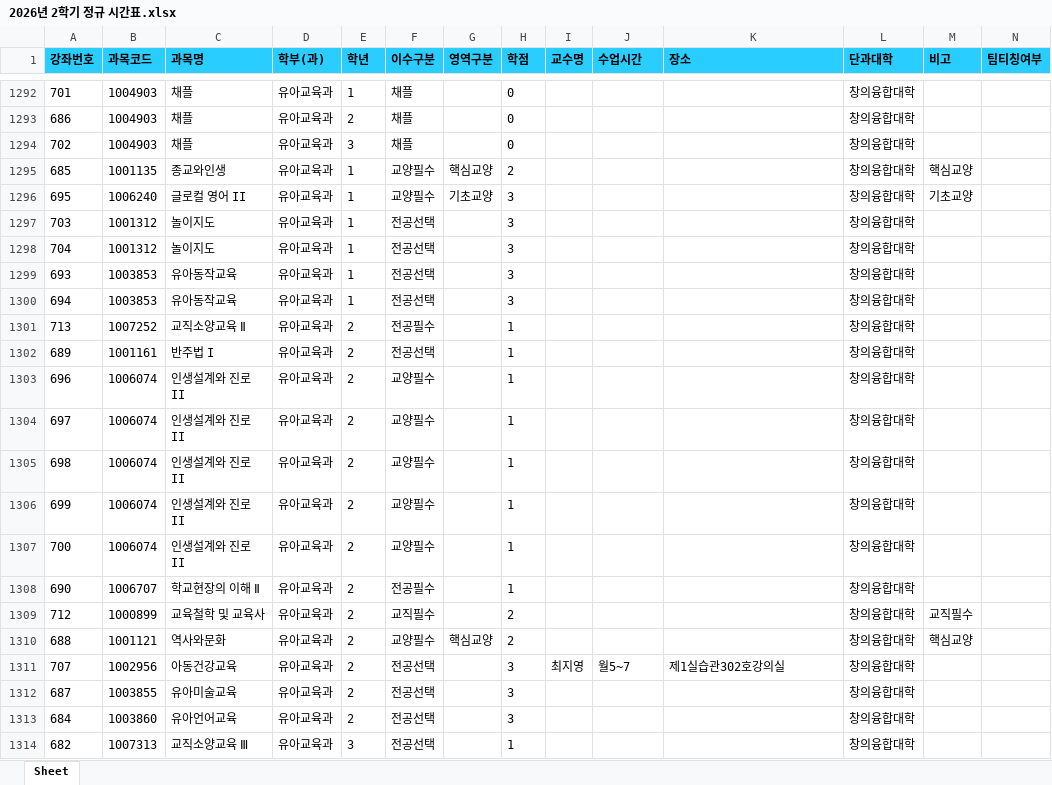
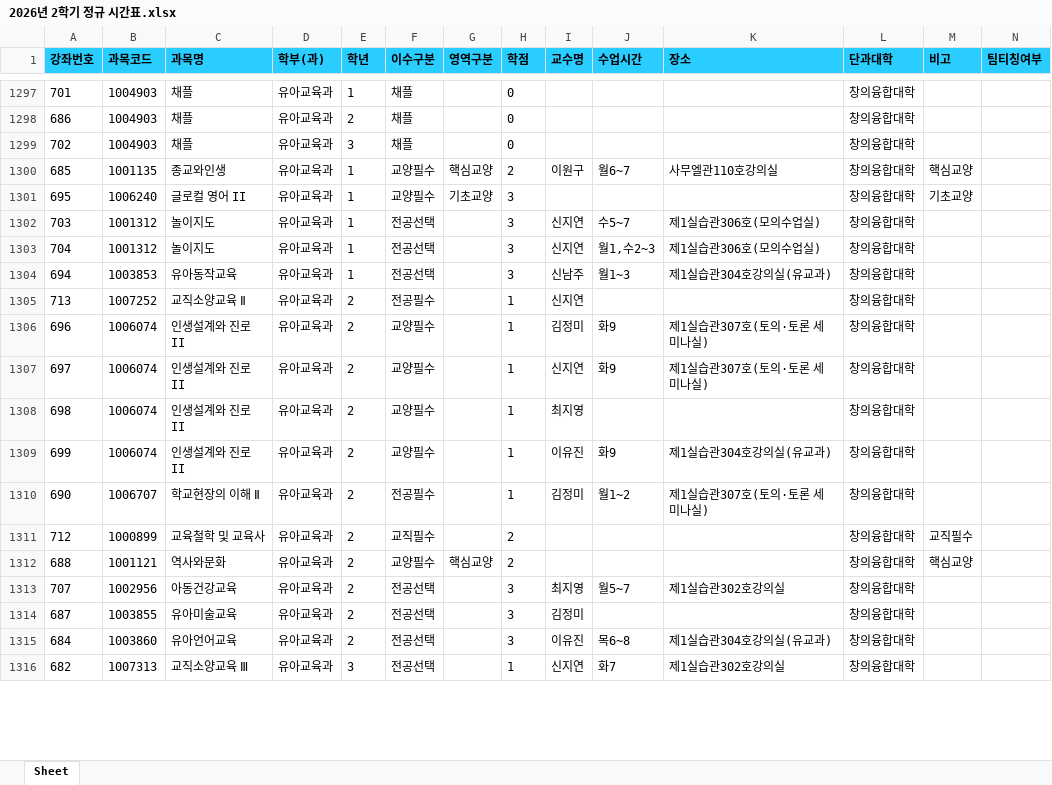
Before and after one commit to syu-kr/lecture.syu.kr-everytime, an Excel workbook: data/2026년 2학기 정규 시간표.xlsx, sheet Sheet, drawn as a sheet; only a part is shown, gaps mark what is left out; values as stored, in another font and other column widths than the file's, no borders; removed rows and columns are numbered as before the commit, all else as after; the diff covers the shown part only; the diff names each change by its address in the sheet, - before the commit and + after, or states it on an @@ line.

Commit message:
chore(data): add 2026-2 data files ('26.07.06)

```diff
--- a/data/2026년 2학기 정규 시간표.xlsx (sheet Sheet)
+++ b/data/2026년 2학기 정규 시간표.xlsx (sheet Sheet)
-I1300 (교수명): (empty)
+I1300 (교수명): 이원구
-J1300 (수업시간): (empty)
+J1300 (수업시간): 월6~7
-K1300 (장소): (empty)
+K1300 (장소): 사무엘관110호강의실
-I1302:I1303 (교수명): (empty)
+I1302:I1303 (교수명): 신지연
-J1302 (수업시간): (empty)
+J1302 (수업시간): 수5~7
-K1302:K1303 (장소): (empty)
+K1302:K1303 (장소): 제1실습관306호(모의수업실)
-J1303 (수업시간): (empty)
+J1303 (수업시간): 월1,수2~3
-row 1299: 693 | 1003853 | 유아동작교육 | 유아교육과 | 1 | 전공선택 |  | 3 |  |  |  | 창의융합대학
-I1304 (교수명): (empty)
+I1304 (교수명): 신남주
-J1304 (수업시간): (empty)
+J1304 (수업시간): 월1~3
-K1304 (장소): (empty)
+K1304 (장소): 제1실습관304호강의실(유교과)
-I1305 (교수명): (empty)
+I1305 (교수명): 신지연
-row 1302: 689 | 1001161 | 반주법 I | 유아교육과 | 2 | 전공선택 |  | 1 |  |  |  | 창의융합대학
-I1306 (교수명): (empty)
+I1306 (교수명): 김정미
-J1306:J1307 (수업시간): (empty)
+J1306:J1307 (수업시간): 화9
-K1306:K1307 (장소): (empty)
+K1306:K1307 (장소): 제1실습관307호(토의·토론 세미나실)
-I1307 (교수명): (empty)
+I1307 (교수명): 신지연
-I1308 (교수명): (empty)
+I1308 (교수명): 최지영
-I1309 (교수명): (empty)
+I1309 (교수명): 이유진
-J1309 (수업시간): (empty)
+J1309 (수업시간): 화9
-K1309 (장소): (empty)
+K1309 (장소): 제1실습관304호강의실(유교과)
-row 1307: 700 | 1006074 | 인생설계와 진로 II | 유아교육과 | 2 | 교양필수 |  | 1 |  |  |  | 창의융합대학
-I1310 (교수명): (empty)
+I1310 (교수명): 김정미
-J1310 (수업시간): (empty)
+J1310 (수업시간): 월1~2
-K1310 (장소): (empty)
+K1310 (장소): 제1실습관307호(토의·토론 세미나실)
-I1314 (교수명): (empty)
+I1314 (교수명): 김정미
-I1315 (교수명): (empty)
+I1315 (교수명): 이유진
-J1315 (수업시간): (empty)
+J1315 (수업시간): 목6~8
-K1315 (장소): (empty)
+K1315 (장소): 제1실습관304호강의실(유교과)
-I1316 (교수명): (empty)
+I1316 (교수명): 신지연
-J1316 (수업시간): (empty)
+J1316 (수업시간): 화7
-K1316 (장소): (empty)
+K1316 (장소): 제1실습관302호강의실
```
Also changed, not shown: 10 added rows, 5 removed rows and 402 edited cells elsewhere in this sheet, 1 other file.
